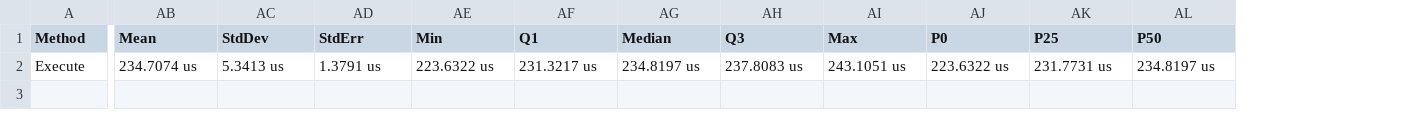
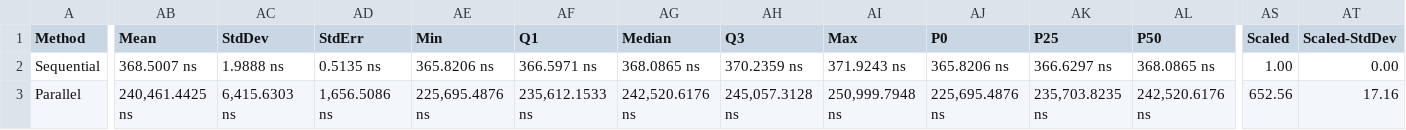
Before and after one commit to mantzas/clouddotnet, a CSV file: CloudDotNet.Benchmark/BenchmarkDotNet.Artifacts/results/CircuitBreakerBenchmark-report.csv, drawn as a sheet; only a part is shown, gaps mark what is left out; addresses are those after the commit; rows hold the shown columns only; the diff covers the shown part only; the diff names each change by its address in the sheet, - before the commit and + after, or states it on an @@ line.

Commit message:
added cb sequential benchmark back again

```diff
--- a/CloudDotNet.Benchmark/BenchmarkDotNet.Artifacts/results/CircuitBreakerBenchmark-report.csv
+++ b/CloudDotNet.Benchmark/BenchmarkDotNet.Artifacts/results/CircuitBreakerBenchmark-report.csv
+column AS (Scaled), row 3: 652.56
+column AT (Scaled-StdDev), row 3: 17.16
+row 2: Sequential | 368.5007 ns | 1.9888 ns | 0.5135 ns | 365.8206 ns | 366.5971 ns | 368.0865 ns | 370.2359 ns | 371.9243 ns | 365.8206 ns | 366.6297 ns | 368.0865 ns | 1.00 | 0.00
-A3 (Method): Execute
+A3 (Method): Parallel
-AB3 (Mean): 234.7074 us
+AB3 (Mean): 240,461.4425 ns
-AC3 (StdDev): 5.3413 us
+AC3 (StdDev): 6,415.6303 ns
-AD3 (StdErr): 1.3791 us
+AD3 (StdErr): 1,656.5086 ns
-AE3 (Min): 223.6322 us
+AE3 (Min): 225,695.4876 ns
-AF3 (Q1): 231.3217 us
+AF3 (Q1): 235,612.1533 ns
-AG3 (Median): 234.8197 us
+AG3 (Median): 242,520.6176 ns
-AH3 (Q3): 237.8083 us
+AH3 (Q3): 245,057.3128 ns
-AI3 (Max): 243.1051 us
+AI3 (Max): 250,999.7948 ns
-AJ3 (P0): 223.6322 us
+AJ3 (P0): 225,695.4876 ns
-AK3 (P25): 231.7731 us
+AK3 (P25): 235,703.8235 ns
-AL3 (P50): 234.8197 us
+AL3 (P50): 242,520.6176 ns
```
Also changed, not shown: 8 edited cells elsewhere in this file, 3 other files.
